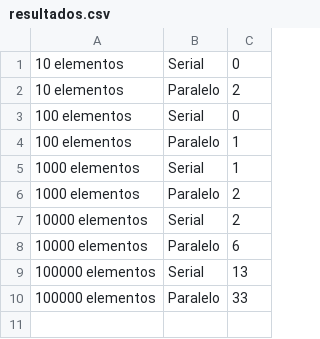
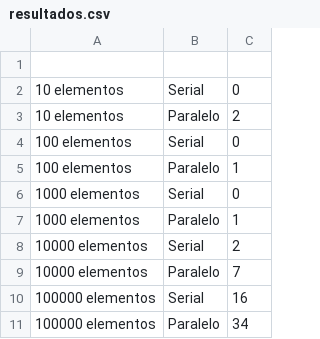
Before and after one commit to duduMiyake/TrabalhoCopmtParalela, a CSV file: resultados.csv, drawn as a sheet.

```diff
--- a/resultados.csv
+++ b/resultados.csv
@@ -1 +1,2 @@
+
 10 elementos,Serial,0
@@ -4,7 +5,7 @@
 100 elementos,Paralelo,1
-1000 elementos,Serial,1
-1000 elementos,Paralelo,2
+1000 elementos,Serial,0
+1000 elementos,Paralelo,1
 10000 elementos,Serial,2
-10000 elementos,Paralelo,6
-100000 elementos,Serial,13
-100000 elementos,Paralelo,33
+10000 elementos,Paralelo,7
+100000 elementos,Serial,16
+100000 elementos,Paralelo,34
```
Also changed, not shown: 13 other files.
